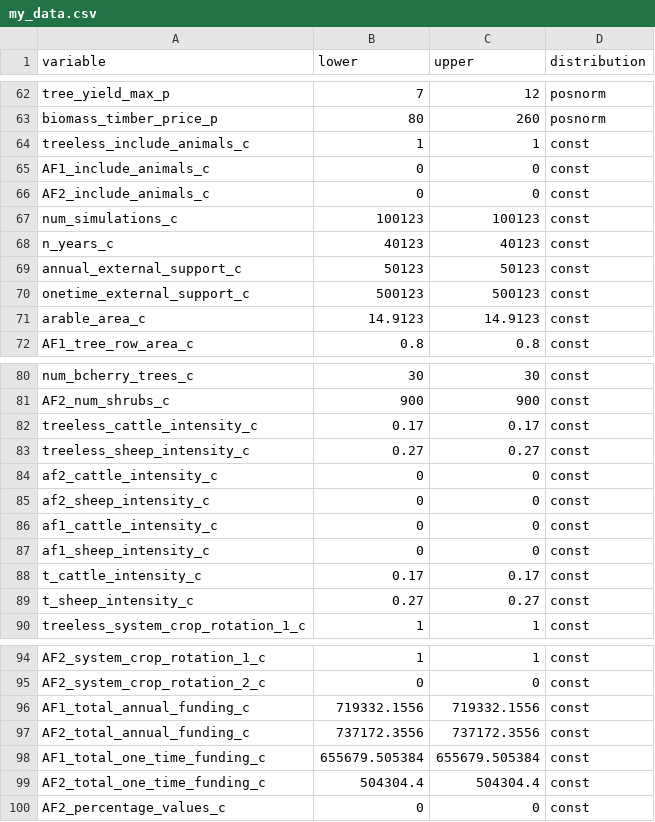
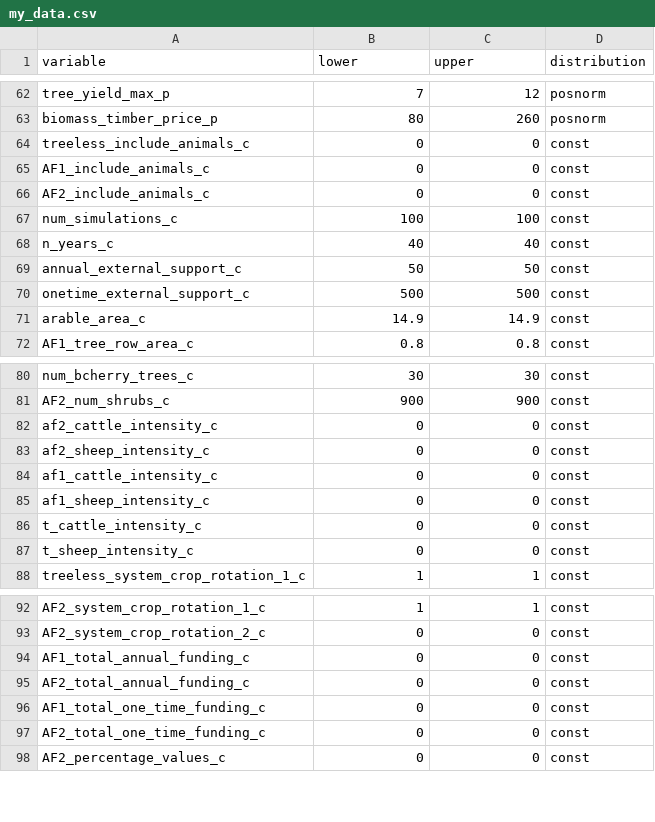
Before and after one commit to hortibonn/Silvopastoral_Livestock, a CSV file: my_data.csv, drawn as a sheet; only a part is shown, gaps mark what is left out; the diff covers the shown part only.

```diff
--- a/my_data.csv
+++ b/my_data.csv
@@ -63,10 +63,10 @@
 "biomass_timber_price_p",80,260,"posnorm"
-"treeless_include_animals_c",1,1,"const"
+"treeless_include_animals_c",0,0,"const"
 "AF1_include_animals_c",0,0,"const"
 "AF2_include_animals_c",0,0,"const"
-"num_simulations_c",100123,100123,"const"
-"n_years_c",40123,40123,"const"
-"annual_external_support_c",50123,50123,"const"
-"onetime_external_support_c",500123,500123,"const"
-"arable_area_c",14.9123,14.9123,"const"
+"num_simulations_c",100,100,"const"
+"n_years_c",40,40,"const"
+"annual_external_support_c",50,50,"const"
+"onetime_external_support_c",500,500,"const"
+"arable_area_c",14.9,14.9,"const"
 "AF1_tree_row_area_c",0.8,0.8,"const"
@@ -81,4 +81,2 @@
 "AF2_num_shrubs_c",900,900,"const"
-"treeless_cattle_intensity_c",0.17,0.17,"const"
-"treeless_sheep_intensity_c",0.27,0.27,"const"
 "af2_cattle_intensity_c",0,0,"const"
@@ -87,4 +85,4 @@
 "af1_sheep_intensity_c",0,0,"const"
-"t_cattle_intensity_c",0.17,0.17,"const"
-"t_sheep_intensity_c",0.27,0.27,"const"
+"t_cattle_intensity_c",0,0,"const"
+"t_sheep_intensity_c",0,0,"const"
 "treeless_system_crop_rotation_1_c",1,1,"const"
@@ -95,6 +93,6 @@
 "AF2_system_crop_rotation_2_c",0,0,"const"
-"AF1_total_annual_funding_c",719332.1556,719332.1556,"const"
-"AF2_total_annual_funding_c",737172.3556,737172.3556,"const"
-"AF1_total_one_time_funding_c",655679.505384,655679.505384,"const"
-"AF2_total_one_time_funding_c",504304.4,504304.4,"const"
+"AF1_total_annual_funding_c",0,0,"const"
+"AF2_total_annual_funding_c",0,0,"const"
+"AF1_total_one_time_funding_c",0,0,"const"
+"AF2_total_one_time_funding_c",0,0,"const"
 "AF2_percentage_values_c",0,0,"const"
```
Also changed, not shown: 3 edited cells elsewhere in this file, 4 other files.
